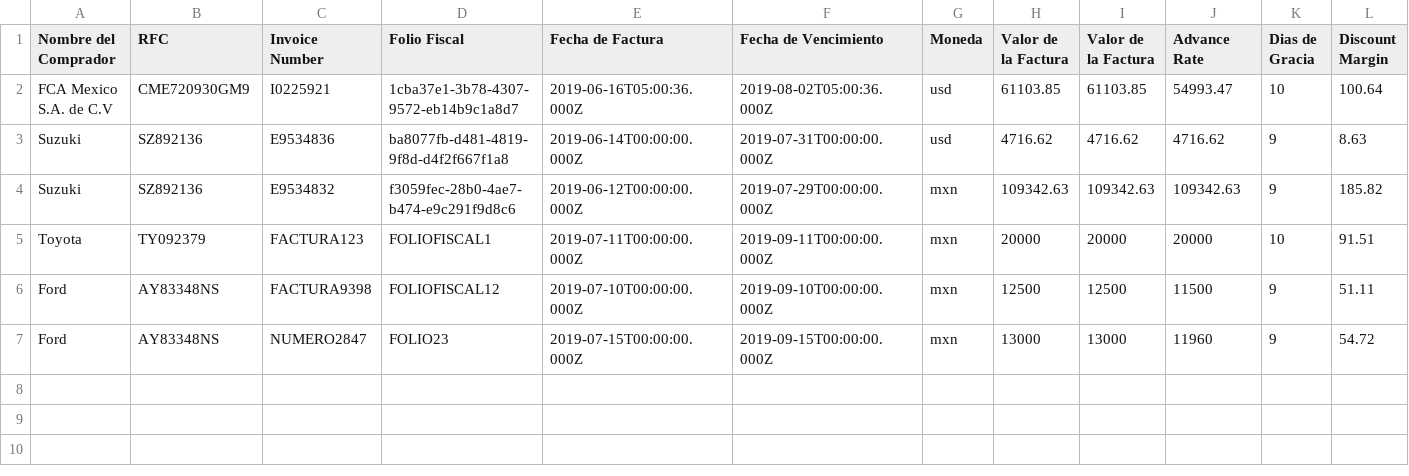
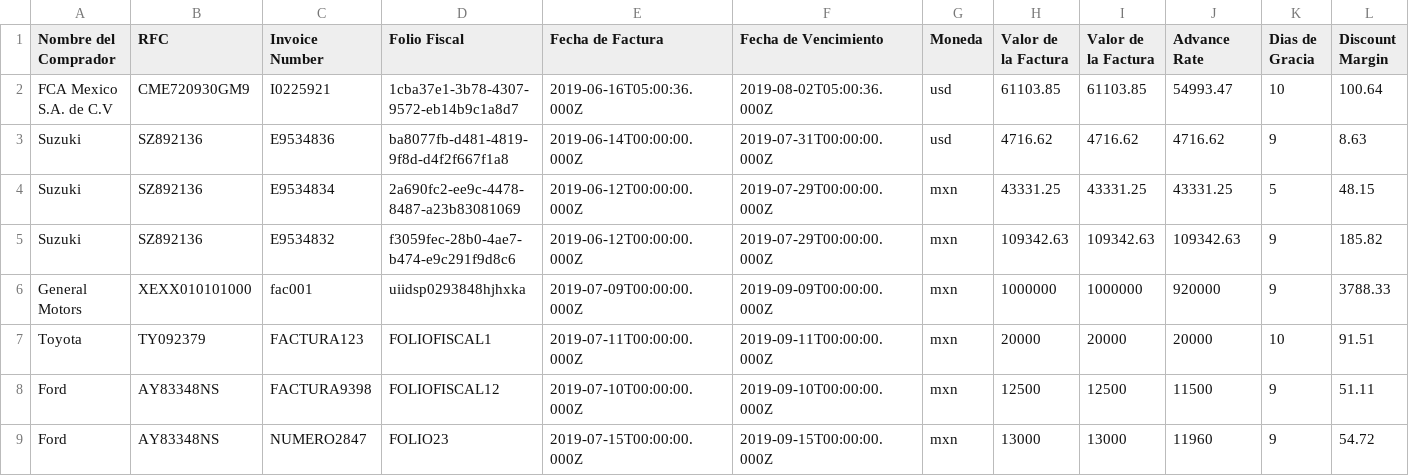
Before and after one commit to pamelalozano16/prototipo-efn, a CSV file: public/vendidas.csv, drawn as a sheet; only a part is shown; rows hold the shown columns only; the diff names each change by its address in the sheet, - before the commit and + after, or states it on an @@ line.

```diff
--- a/public/vendidas.csv
+++ b/public/vendidas.csv
+row 4: Suzuki | SZ892136 | E9534834 | 2a690fc2-ee9c-4478-8487-a23b83081069 | 2019-06-12T00:00:00.000Z | 2019-07-29T00:00:00.000Z | mxn | 43331.25 | 43331.25 | 43331.25 | 5 | 48.15
+row 6: General Motors | XEXX010101000 | fac001 | uiidsp0293848hjhxka | 2019-07-09T00:00:00.000Z | 2019-09-09T00:00:00.000Z | mxn | 1000000 | 1000000 | 920000 | 9 | 3788.33
```
Also changed, not shown: 7 other files.
